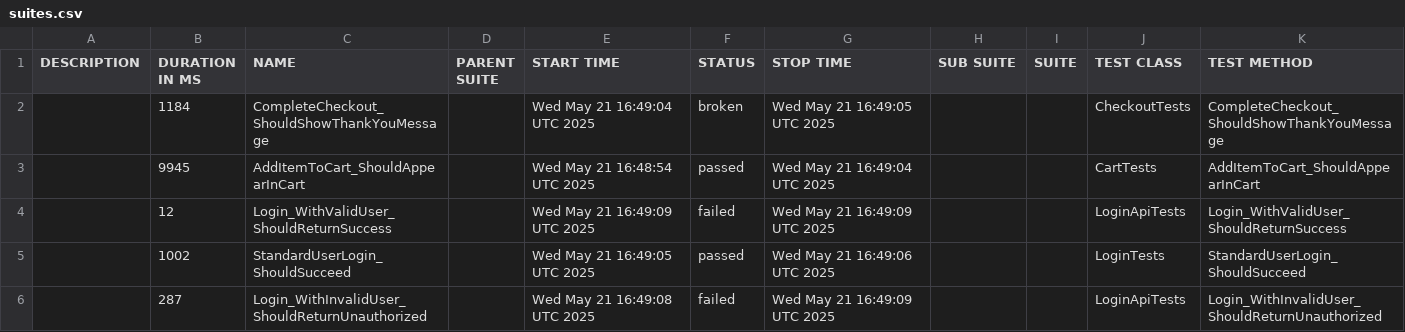
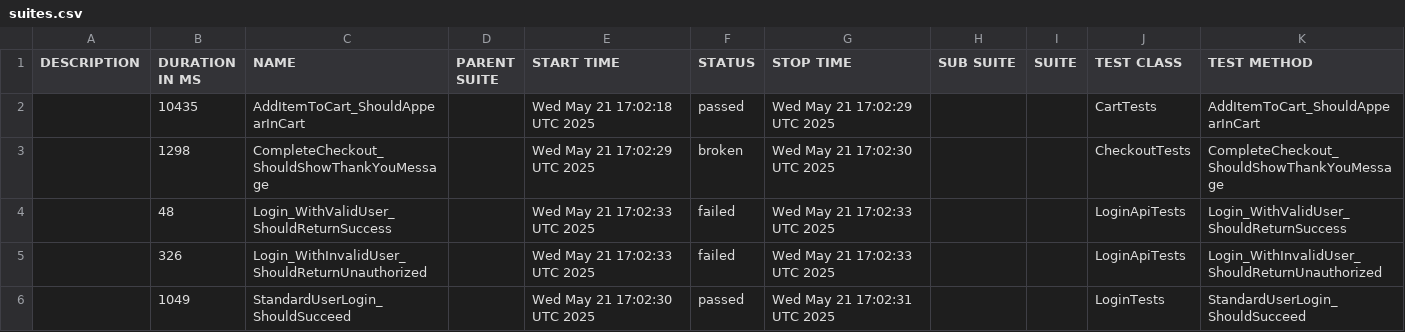
Before and after one commit to Orlin89/Saucedemo-QA-Automation, a CSV file: allure/data/suites.csv, drawn as a sheet.

```diff
--- a/allure/data/suites.csv
+++ b/allure/data/suites.csv
@@ -1,6 +1,6 @@
 "DESCRIPTION","DURATION IN MS","NAME","PARENT SUITE","START TIME","STATUS","STOP TIME","SUB SUITE","SUITE","TEST CLASS","TEST METHOD"
-"","1184","CompleteCheckout_ShouldShowThankYouMessage","","Wed May 21 16:49:04 UTC 2025","broken","Wed May 21 16:49:05 UTC 2025","","","CheckoutTests","CompleteCheckout_ShouldShowThankYouMessage"
-"","9945","AddItemToCart_ShouldAppearInCart","","Wed May 21 16:48:54 UTC 2025","passed","Wed May 21 16:49:04 UTC 2025","","","CartTests","AddItemToCart_ShouldAppearInCart"
-"","12","Login_WithValidUser_ShouldReturnSuccess","","Wed May 21 16:49:09 UTC 2025","failed","Wed May 21 16:49:09 UTC 2025","","","LoginApiTests","Login_WithValidUser_ShouldReturnSuccess"
-"","1002","StandardUserLogin_ShouldSucceed","","Wed May 21 16:49:05 UTC 2025","passed","Wed May 21 16:49:06 UTC 2025","","","LoginTests","StandardUserLogin_ShouldSucceed"
-"","287","Login_WithInvalidUser_ShouldReturnUnauthorized","","Wed May 21 16:49:08 UTC 2025","failed","Wed May 21 16:49:09 UTC 2025","","","LoginApiTests","Login_WithInvalidUser_ShouldReturnUnauthorized"
+"","10435","AddItemToCart_ShouldAppearInCart","","Wed May 21 17:02:18 UTC 2025","passed","Wed May 21 17:02:29 UTC 2025","","","CartTests","AddItemToCart_ShouldAppearInCart"
+"","1298","CompleteCheckout_ShouldShowThankYouMessage","","Wed May 21 17:02:29 UTC 2025","broken","Wed May 21 17:02:30 UTC 2025","","","CheckoutTests","CompleteCheckout_ShouldShowThankYouMessage"
+"","48","Login_WithValidUser_ShouldReturnSuccess","","Wed May 21 17:02:33 UTC 2025","failed","Wed May 21 17:02:33 UTC 2025","","","LoginApiTests","Login_WithValidUser_ShouldReturnSuccess"
+"","326","Login_WithInvalidUser_ShouldReturnUnauthorized","","Wed May 21 17:02:33 UTC 2025","failed","Wed May 21 17:02:33 UTC 2025","","","LoginApiTests","Login_WithInvalidUser_ShouldReturnUnauthorized"
+"","1049","StandardUserLogin_ShouldSucceed","","Wed May 21 17:02:30 UTC 2025","passed","Wed May 21 17:02:31 UTC 2025","","","LoginTests","StandardUserLogin_ShouldSucceed"
```
Also changed, not shown: 25 other files.
